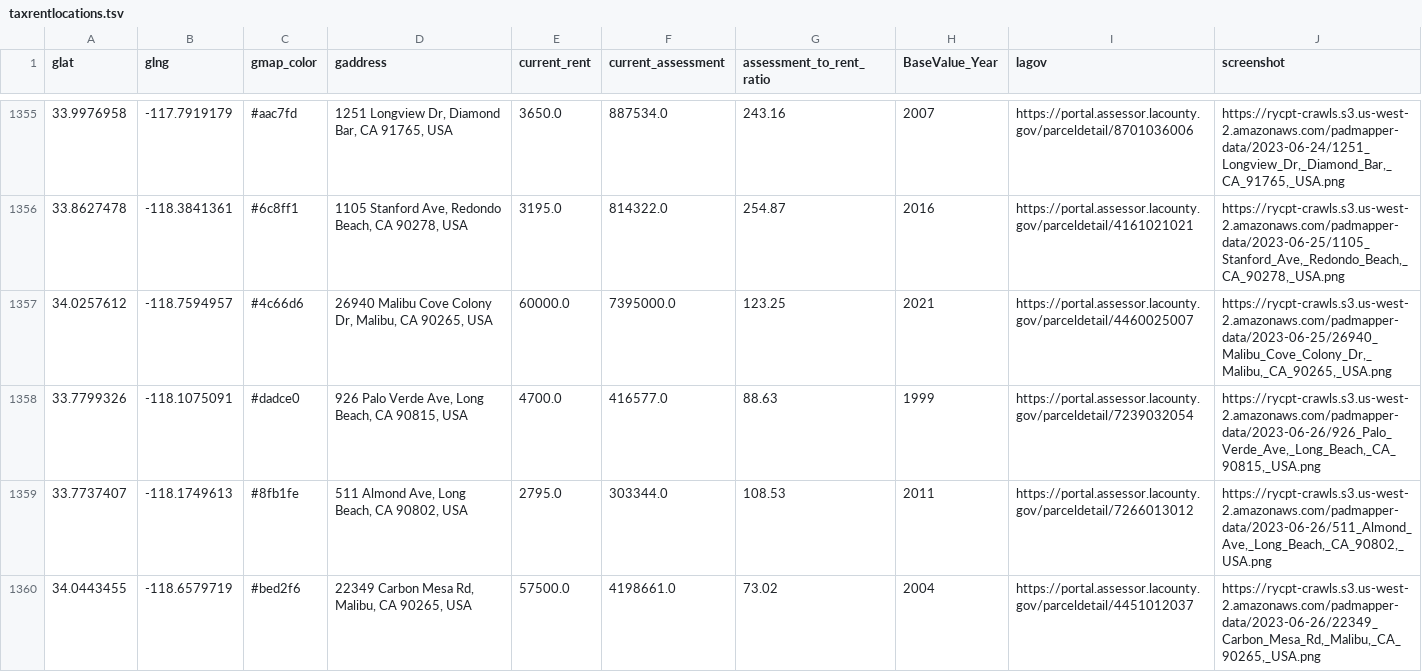
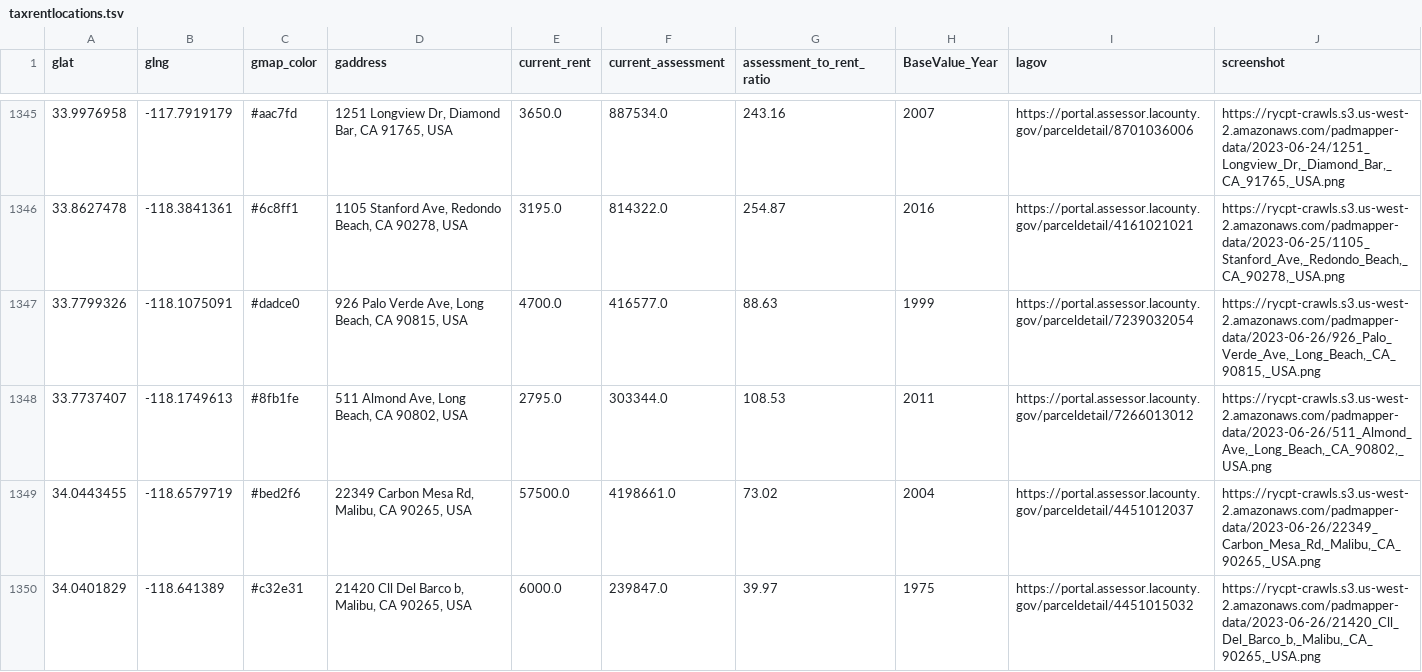
Before and after one commit to rcompton/ryancompton.net, a TSV file: assets/taxrentlocations.tsv, drawn as a sheet; only a part is shown, gaps mark what is left out; the shorter side is filled out with more unchanged rows; the diff covers the shown part only.

```diff
--- a/assets/taxrentlocations.tsv
+++ b/assets/taxrentlocations.tsv
@@ -1356,3 +1346,2 @@ glat	glng	gmap_color	gaddress	current_rent	current_assessment	assessment_to_rent
 33.8627478	-118.3841361	#6c8ff1	1105 Stanford Ave, Redondo Beach, CA 90278, USA	3195.0	814322.0	254.87	2016	https://portal.assessor.lacounty.gov/parceldetail/4161021021	https://rycpt-crawls.s3.us-west-2.amazonaws.com/padmapper-data/2023-06-25/1105_Stanford_Ave,_Redondo_Beach,_CA_90278,_USA.png
-34.0257612	-118.7594957	#4c66d6	26940 Malibu Cove Colony Dr, Malibu, CA 90265, USA	60000.0	7395000.0	123.25	2021	https://portal.assessor.lacounty.gov/parceldetail/4460025007	https://rycpt-crawls.s3.us-west-2.amazonaws.com/padmapper-data/2023-06-25/26940_Malibu_Cove_Colony_Dr,_Malibu,_CA_90265,_USA.png
 33.7799326	-118.1075091	#dadce0	926 Palo Verde Ave, Long Beach, CA 90815, USA	4700.0	416577.0	88.63	1999	https://portal.assessor.lacounty.gov/parceldetail/7239032054	https://rycpt-crawls.s3.us-west-2.amazonaws.com/padmapper-data/2023-06-26/926_Palo_Verde_Ave,_Long_Beach,_CA_90815,_USA.png
```
Also changed, not shown: 14 removed rows elsewhere in this file, 3 other files.
